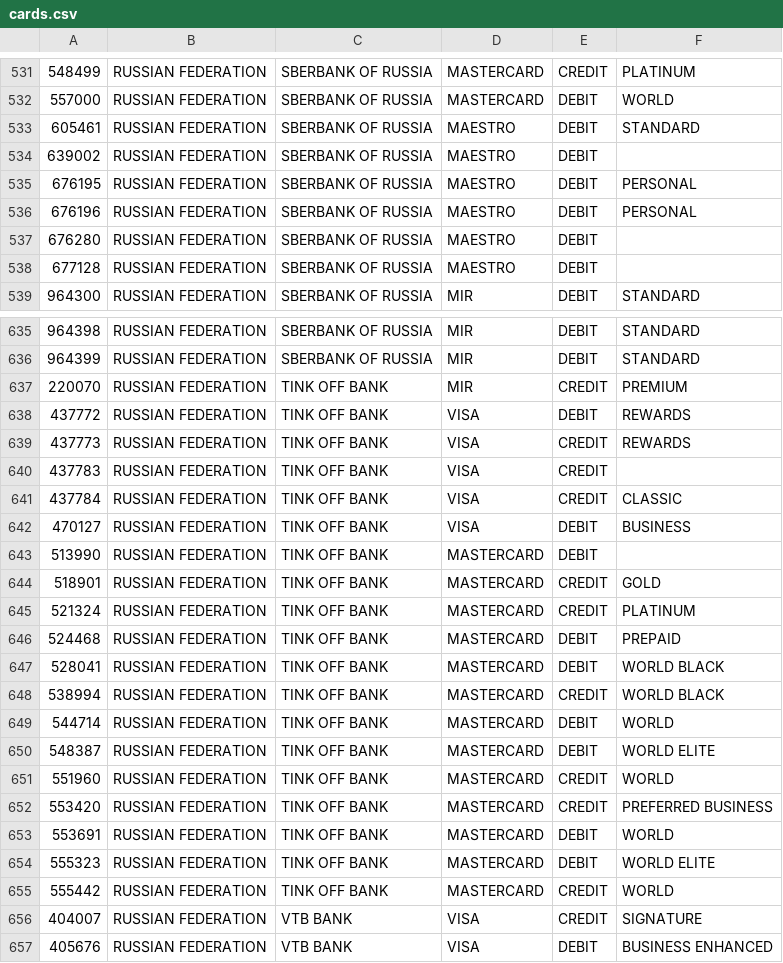
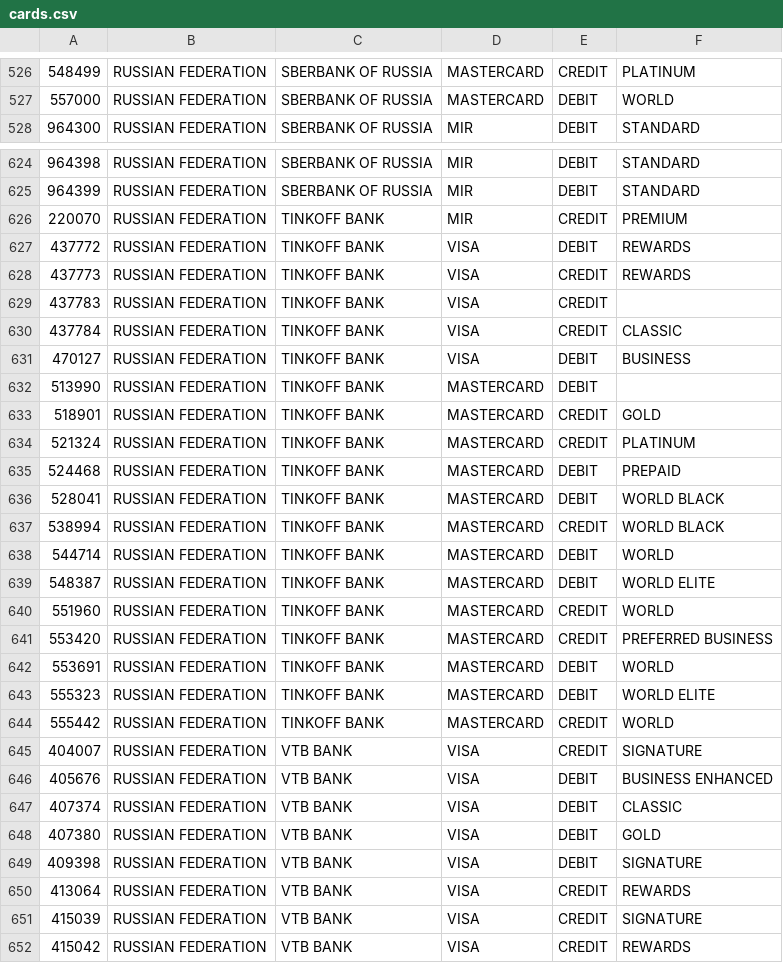
Before and after one commit to alice3e/fake_shopping_log_list, a CSV file: data/cards.csv, drawn as a sheet; only a part is shown, gaps mark what is left out; the shorter side is filled out with more unchanged rows; the diff covers the shown part only.

Commit message:
cards function debugged

```diff
--- a/data/cards.csv
+++ b/data/cards.csv
@@ -533,6 +527,0 @@
-605461 ,RUSSIAN FEDERATION ,SBERBANK OF RUSSIA,MAESTRO ,DEBIT,STANDARD
-639002 ,RUSSIAN FEDERATION ,SBERBANK OF RUSSIA,MAESTRO ,DEBIT,
-676195 ,RUSSIAN FEDERATION ,SBERBANK OF RUSSIA,MAESTRO ,DEBIT,PERSONAL
-676196 ,RUSSIAN FEDERATION ,SBERBANK OF RUSSIA,MAESTRO ,DEBIT,PERSONAL
-676280 ,RUSSIAN FEDERATION ,SBERBANK OF RUSSIA,MAESTRO ,DEBIT,
-677128 ,RUSSIAN FEDERATION ,SBERBANK OF RUSSIA,MAESTRO ,DEBIT,
@@ -637,19 +626,19 @@
-220070 ,RUSSIAN FEDERATION ,TINK OFF BANK,MIR ,CREDIT,PREMIUM
-437772 ,RUSSIAN FEDERATION ,TINK OFF BANK,VISA ,DEBIT,REWARDS
-437773 ,RUSSIAN FEDERATION ,TINK OFF BANK,VISA ,CREDIT,REWARDS
-437783 ,RUSSIAN FEDERATION ,TINK OFF BANK,VISA ,CREDIT,
-437784 ,RUSSIAN FEDERATION ,TINK OFF BANK,VISA ,CREDIT,CLASSIC
-470127 ,RUSSIAN FEDERATION ,TINK OFF BANK,VISA ,DEBIT,BUSINESS
-513990 ,RUSSIAN FEDERATION ,TINK OFF BANK,MASTERCARD ,DEBIT,
-518901 ,RUSSIAN FEDERATION ,TINK OFF BANK,MASTERCARD ,CREDIT,GOLD
-521324 ,RUSSIAN FEDERATION ,TINK OFF BANK,MASTERCARD ,CREDIT,PLATINUM
-524468 ,RUSSIAN FEDERATION ,TINK OFF BANK,MASTERCARD ,DEBIT,PREPAID
-528041 ,RUSSIAN FEDERATION ,TINK OFF BANK,MASTERCARD ,DEBIT,WORLD BLACK
-538994 ,RUSSIAN FEDERATION ,TINK OFF BANK,MASTERCARD ,CREDIT,WORLD BLACK
-544714 ,RUSSIAN FEDERATION ,TINK OFF BANK,MASTERCARD ,DEBIT,WORLD
-548387 ,RUSSIAN FEDERATION ,TINK OFF BANK,MASTERCARD ,DEBIT,WORLD ELITE
-551960 ,RUSSIAN FEDERATION ,TINK OFF BANK,MASTERCARD ,CREDIT,WORLD
-553420 ,RUSSIAN FEDERATION ,TINK OFF BANK,MASTERCARD ,CREDIT,PREFERRED BUSINESS
-553691 ,RUSSIAN FEDERATION ,TINK OFF BANK,MASTERCARD ,DEBIT,WORLD
-555323 ,RUSSIAN FEDERATION ,TINK OFF BANK,MASTERCARD ,DEBIT,WORLD ELITE
-555442 ,RUSSIAN FEDERATION ,TINK OFF BANK,MASTERCARD ,CREDIT,WORLD
+220070 ,RUSSIAN FEDERATION ,TINKOFF BANK,MIR,CREDIT,PREMIUM
+437772 ,RUSSIAN FEDERATION ,TINKOFF BANK,VISA,DEBIT,REWARDS
+437773 ,RUSSIAN FEDERATION ,TINKOFF BANK,VISA,CREDIT,REWARDS
+437783 ,RUSSIAN FEDERATION ,TINKOFF BANK,VISA,CREDIT,
+437784 ,RUSSIAN FEDERATION ,TINKOFF BANK,VISA,CREDIT,CLASSIC
+470127 ,RUSSIAN FEDERATION ,TINKOFF BANK,VISA,DEBIT,BUSINESS
+513990 ,RUSSIAN FEDERATION ,TINKOFF BANK,MASTERCARD,DEBIT,
+518901 ,RUSSIAN FEDERATION ,TINKOFF BANK,MASTERCARD,CREDIT,GOLD
+521324 ,RUSSIAN FEDERATION ,TINKOFF BANK,MASTERCARD,CREDIT,PLATINUM
+524468 ,RUSSIAN FEDERATION ,TINKOFF BANK,MASTERCARD,DEBIT,PREPAID
+528041 ,RUSSIAN FEDERATION ,TINKOFF BANK,MASTERCARD,DEBIT,WORLD BLACK
+538994 ,RUSSIAN FEDERATION ,TINKOFF BANK,MASTERCARD,CREDIT,WORLD BLACK
+544714 ,RUSSIAN FEDERATION ,TINKOFF BANK,MASTERCARD,DEBIT,WORLD
+548387 ,RUSSIAN FEDERATION ,TINKOFF BANK,MASTERCARD,DEBIT,WORLD ELITE
+551960 ,RUSSIAN FEDERATION ,TINKOFF BANK,MASTERCARD,CREDIT,WORLD
+553420 ,RUSSIAN FEDERATION ,TINKOFF BANK,MASTERCARD,CREDIT,PREFERRED BUSINESS
+553691 ,RUSSIAN FEDERATION ,TINKOFF BANK,MASTERCARD,DEBIT,WORLD
+555323 ,RUSSIAN FEDERATION ,TINKOFF BANK,MASTERCARD,DEBIT,WORLD ELITE
+555442 ,RUSSIAN FEDERATION ,TINKOFF BANK,MASTERCARD,CREDIT,WORLD
```
Also changed, not shown: 2 added rows and 5 removed rows elsewhere in this file, 1 other file.
